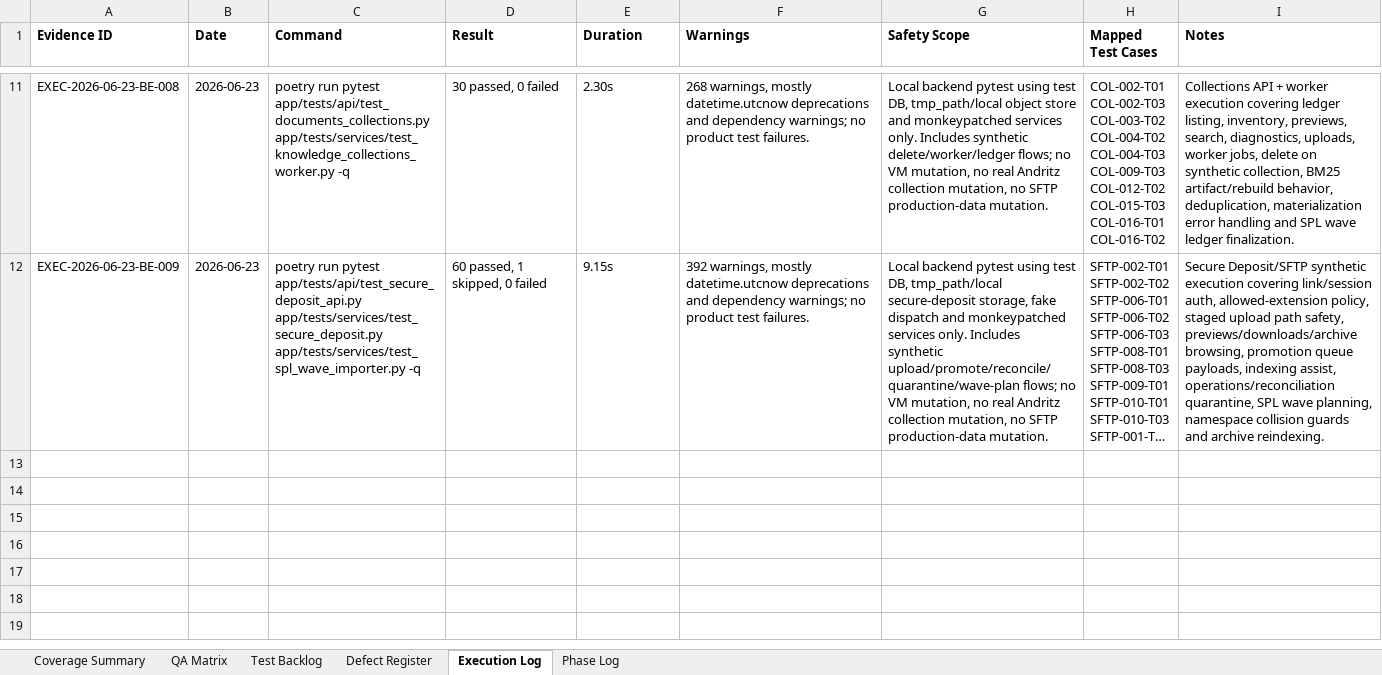
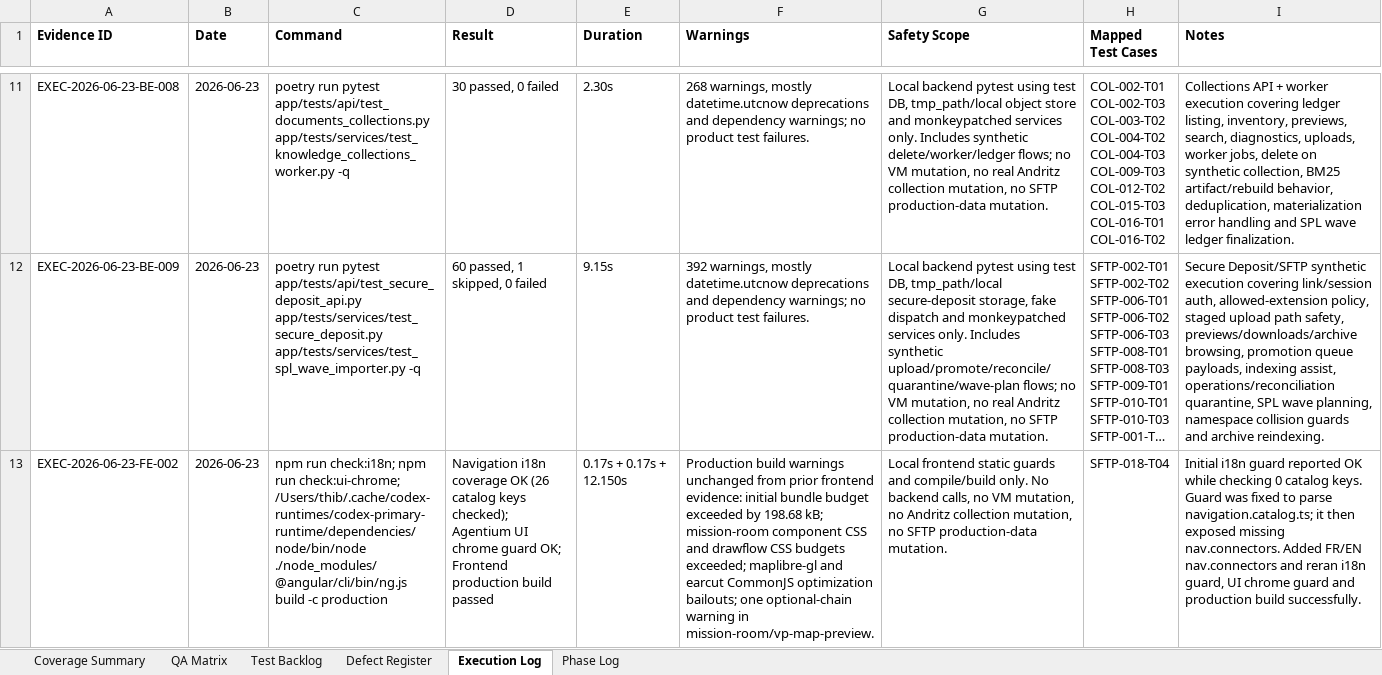
Before and after one commit to tishacian/hyusai, an Excel workbook: outputs/019edc68-andritz-qa/andritz_qa_matrix.xlsx, sheet Execution Log, drawn as a sheet; only a part is shown, gaps mark what is left out; long unchanged cells end in …; values as stored, in another font and other column widths than the file's, no borders; the diff names each change by its address in the sheet, - before the commit and + after, or states it on an @@ line.

Commit message:
fix(frontend): cover connector nav i18n

```diff
--- a/outputs/019edc68-andritz-qa/andritz_qa_matrix.xlsx (sheet Execution Log)
+++ b/outputs/019edc68-andritz-qa/andritz_qa_matrix.xlsx (sheet Execution Log)
+row 13: EXEC-2026-06-23-FE-002 | 2026-06-23 | npm run check:i18n; npm run check:ui-chrome; /Users/thib/.cache/codex-runtimes/codex-primary-runtime/dependencies/node/bin/node ./node_modules/@angular/cli/bin/ng.js build -c production | Navigation i18n coverage OK (26 catalog keys checked); Agentium UI chrome guard OK; Frontend production build passed | 0.17s + 0.17s + 12.150s | Production build warnings unchanged from prior frontend evidence: initial bundle budget exceeded by 198.68 kB; mission-room component CSS and drawflow CSS budgets exceeded; maplibre-gl and earcut CommonJS optimization bailouts; one optional-chain warning in mission-room/vp-map-preview. | Local frontend static guards and compile/build only. No backend calls, no VM mutation, no Andritz collection mutation, no SFTP production-data mutation. | SFTP-018-T04 | Initial i18n guard reported OK while checking 0 catalog keys. Guard was fixed to parse navigation.catalog.ts; it then exposed missing nav.connectors. Added FR/EN nav.connectors and reran i18n guard, UI chrome guard and production build successfully.
```
Also changed, not shown: sheet Test Backlog, sheet Defect Register, sheet Coverage Summary, sheet Phase Log, sheet QA Matrix, 9 other files.
